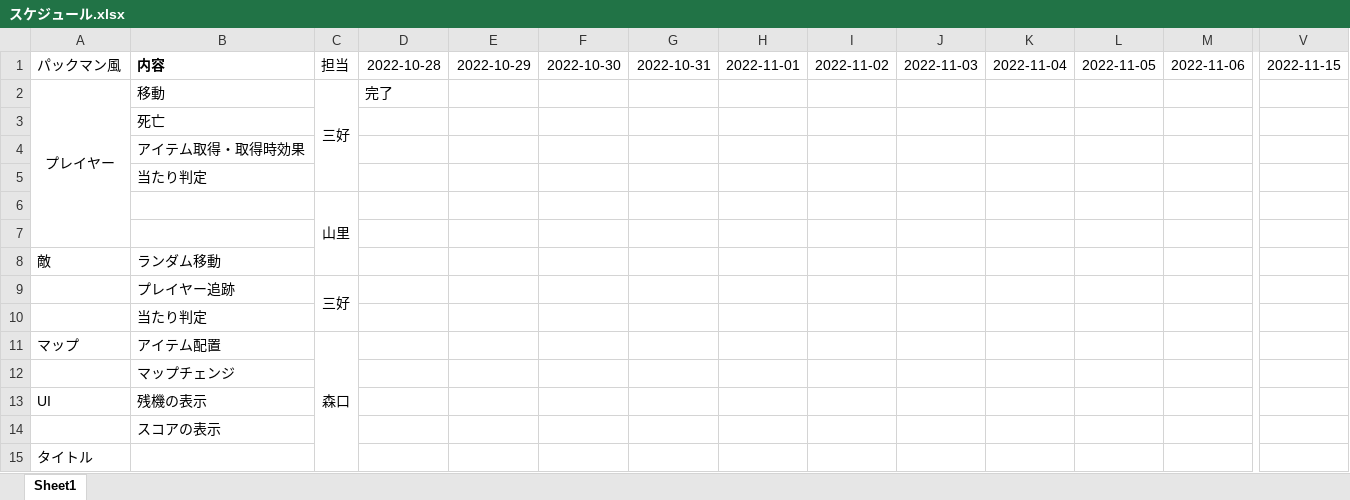
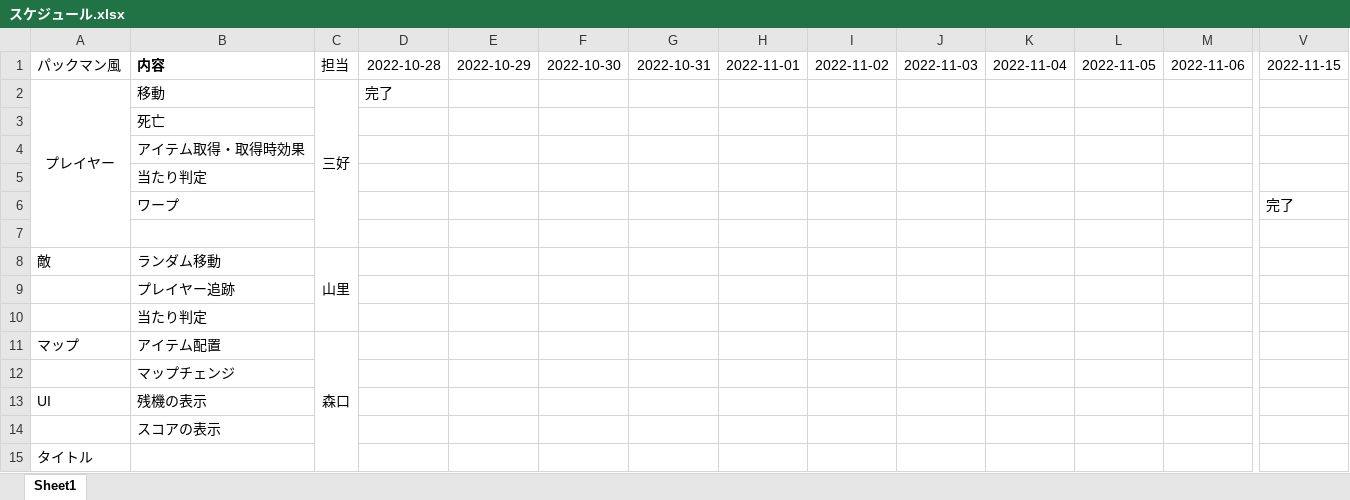
Before and after one commit to Yuito753/C, an Excel workbook: スケジュール.xlsx, sheet Sheet1, drawn as a sheet; only a part is shown, gaps mark what is left out; values as stored, in another font and other column widths than the file's, no borders; removed rows and columns are numbered as before the commit, all else as after; rows hold the shown columns only; the diff names each change by its address in the sheet, - before the commit and + after, or states it on an @@ line.

Commit message:
更新

```diff
--- a/スケジュール.xlsx (sheet Sheet1)
+++ b/スケジュール.xlsx (sheet Sheet1)
-C2:C5 merged
+C2:C7 merged
-row 6:  |  | 山里
+row 6:  | ワープ |  |  |  |  |  |  |  |  |  |  |  | 完了
-C8: (empty)
+C8: 山里
+C8:C10 merged
-C9: 三好
+C9: (empty)
-C9:C10 merged
```
